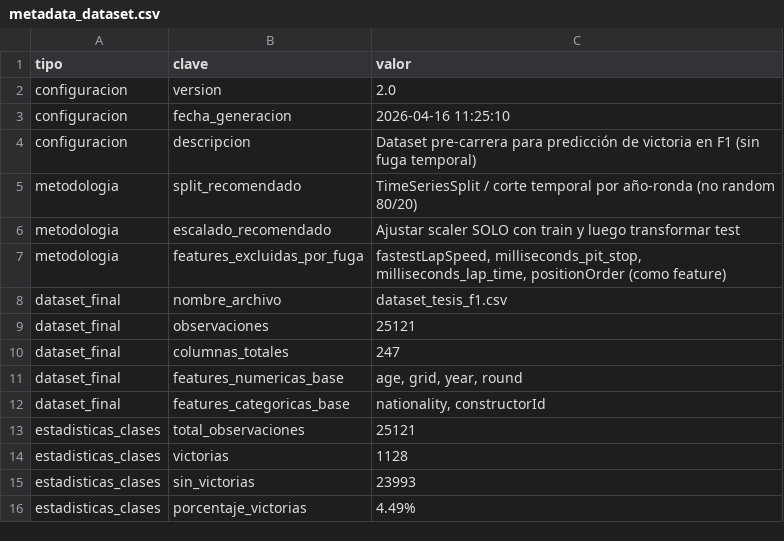
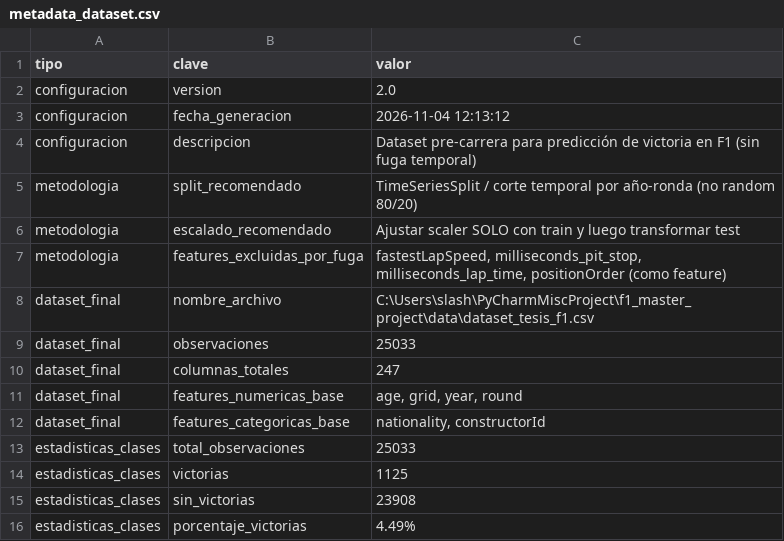
Before and after one commit to SlashGil/f1_master_project, a CSV file: data/metadata_dataset.csv, drawn as a sheet.

Commit message:
♻️ refactor(data): deduplicar registros historicos de relevos pre-carrera a 25,033 observaciones

```diff
--- a/data/metadata_dataset.csv
+++ b/data/metadata_dataset.csv
@@ -2,3 +2,3 @@ tipo,clave,valor
 configuracion,version,2.0
-configuracion,fecha_generacion,2026-04-16 11:25:10
+configuracion,fecha_generacion,2026-11-04 12:13:12
 configuracion,descripcion,Dataset pre-carrera para predicción de victoria en F1 (sin fuga temporal)
@@ -7,4 +7,4 @@ metodologia,escalado_recomendado,Ajustar scaler SOLO con train y luego transform
 metodologia,features_excluidas_por_fuga,"fastestLapSpeed, milliseconds_pit_stop, milliseconds_lap_time, positionOrder (como feature)"
-dataset_final,nombre_archivo,dataset_tesis_f1.csv
-dataset_final,observaciones,25121
+dataset_final,nombre_archivo,C:\Users\slash\PyCharmMiscProject\f1_master_project\data\dataset_tesis_f1.csv
+dataset_final,observaciones,25033
 dataset_final,columnas_totales,247
@@ -12,5 +12,5 @@ dataset_final,features_numericas_base,"age, grid, year, round"
 dataset_final,features_categoricas_base,"nationality, constructorId"
-estadisticas_clases,total_observaciones,25121
-estadisticas_clases,victorias,1128
-estadisticas_clases,sin_victorias,23993
+estadisticas_clases,total_observaciones,25033
+estadisticas_clases,victorias,1125
+estadisticas_clases,sin_victorias,23908
 estadisticas_clases,porcentaje_victorias,4.49%
```
Also changed, not shown: data/estadisticas_dataset.csv, 7 other files.
